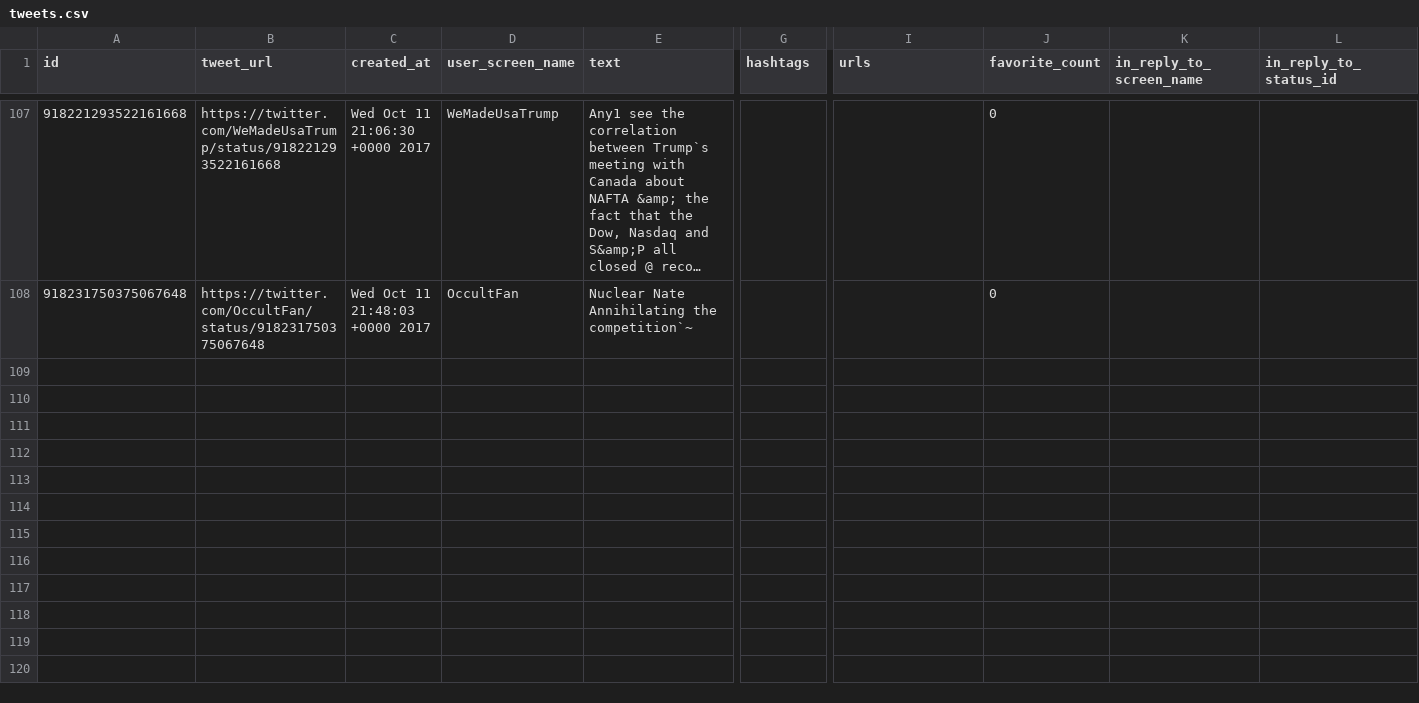
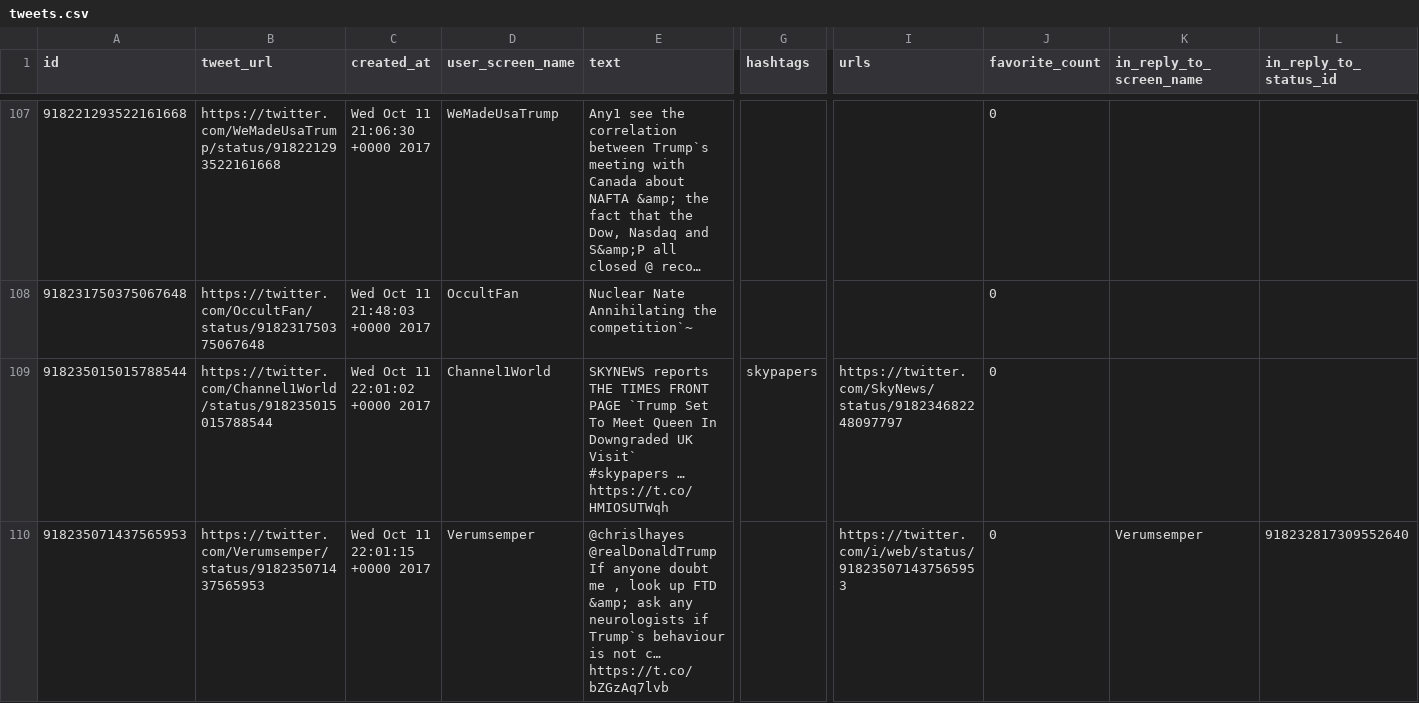
Before and after one commit to edsu/apostrophe, a CSV file: tweets.csv, drawn as a sheet; only a part is shown, gaps mark what is left out; long unchanged cells end in …; rows hold the shown columns only; ↵ is a line break in a cell; the diff names each change by its address in the sheet, - before the commit and + after, or states it on an @@ line.

Commit message:
latest content at Wed Oct 11 22:15:01 UTC 2017

```diff
--- a/tweets.csv
+++ b/tweets.csv
+row 109: 918235015015788544 | https://twitter.com/Channel1World/status/918235015015788544 | Wed Oct 11 22:01:02 +0000 2017 | Channel1World | SKYNEWS reports THE TIMES FRONT PAGE `Trump Set To Meet Queen In Downgraded UK Visit` ↵ #skypapers … https://t.co/HMIOSUTWqh | skypapers | https://twitter.com/SkyNews/status/918234682248097797 | 0
+row 110: 918235071437565953 | https://twitter.com/Verumsemper/status/918235071437565953 | Wed Oct 11 22:01:15 +0000 2017 | Verumsemper | @chrislhayes @realDonaldTrump If anyone doubt me , look up FTD &amp; ask any neurologists if Trump`s behaviour is not c… https://t.co/bZGzAq7lvb |  | https://twitter.com/i/web/status/918235071437565953 | 0 | Verumsemper | 918232817309552640
```
